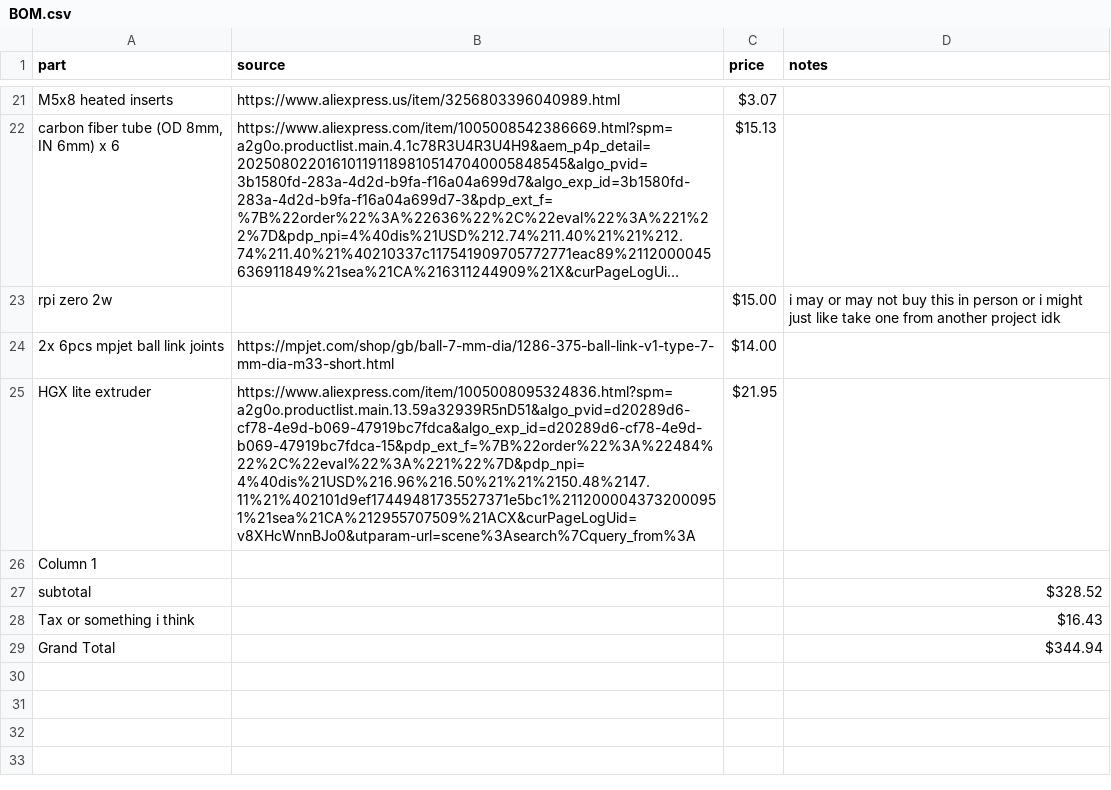
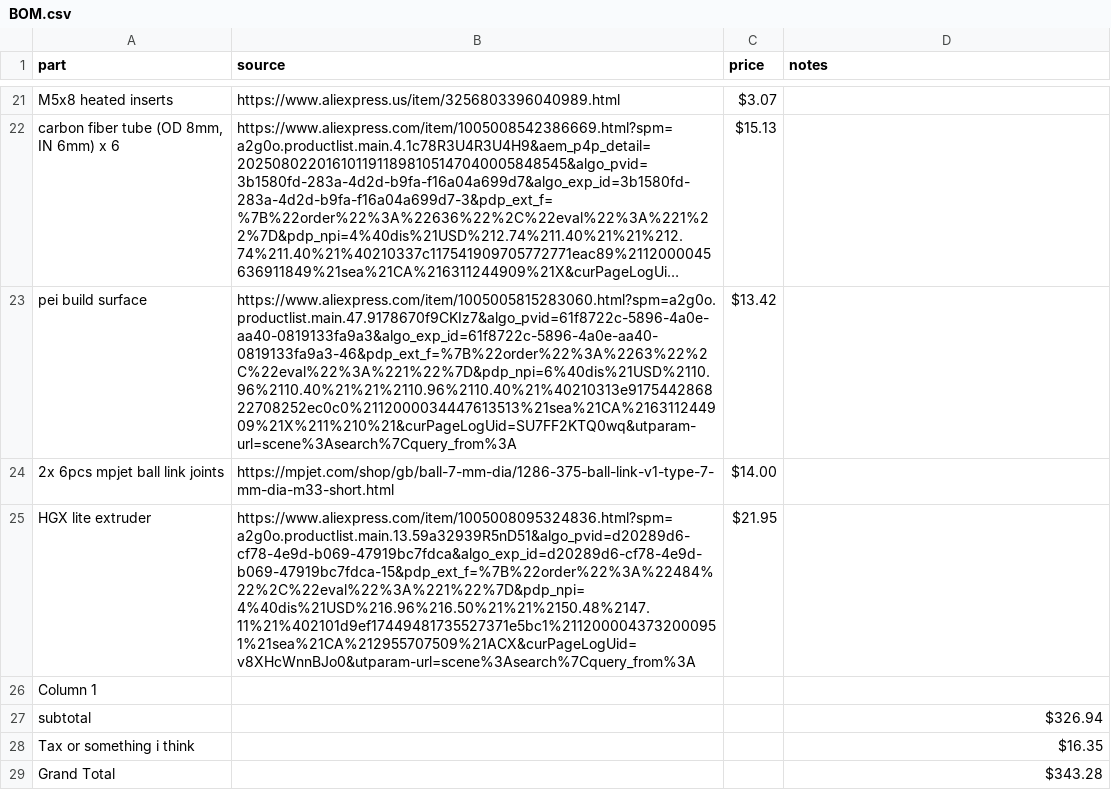
Before and after one commit to GRA5S/reed, a CSV file: BOM.csv, drawn as a sheet; only a part is shown, gaps mark what is left out; long unchanged cells end in …; removed rows and columns are numbered as before the commit, all else as after; the diff names each change by its address in the sheet, - before the commit and + after, or states it on an @@ line.

```diff
--- a/BOM.csv
+++ b/BOM.csv
-row 23: rpi zero 2w |  | $15.00 | i may or may not buy this in person or i might just like take one from another project idk
+row 23: pei build surface | https://www.aliexpress.com/item/1005005815283060.html?spm=a2g0o.productlist.main.47.9178670f9CKIz7&algo_pvid=61f8722c-5896-4a0e-aa40-0819133fa9a3&algo_exp_id=61f8722c-5896-4a0e-aa40-0819133fa9a3-46&pdp_ext_f=%7B%22order%22%3A%2263%22%2C%22eval%22%3A%221%22%7D&pdp_npi=6%40dis%21USD%2110.96%2110.40%21%21%2110.96%2110.40%21%40210313e917544286822708252ec0c0%2112000034447613513%21sea%21CA%216311244909%21X%211%210%21&curPageLogUid=SU7FF2KTQ0wq&utparam-url=scene%3Asearch%7Cquery_from%3A | $13.42
-D27 (notes): $328.52
+D27 (notes): $326.94
-D28 (notes): $16.43
+D28 (notes): $16.35
-D29 (notes): $344.94
+D29 (notes): $343.28
```
Also changed, not shown: 2 other files.
